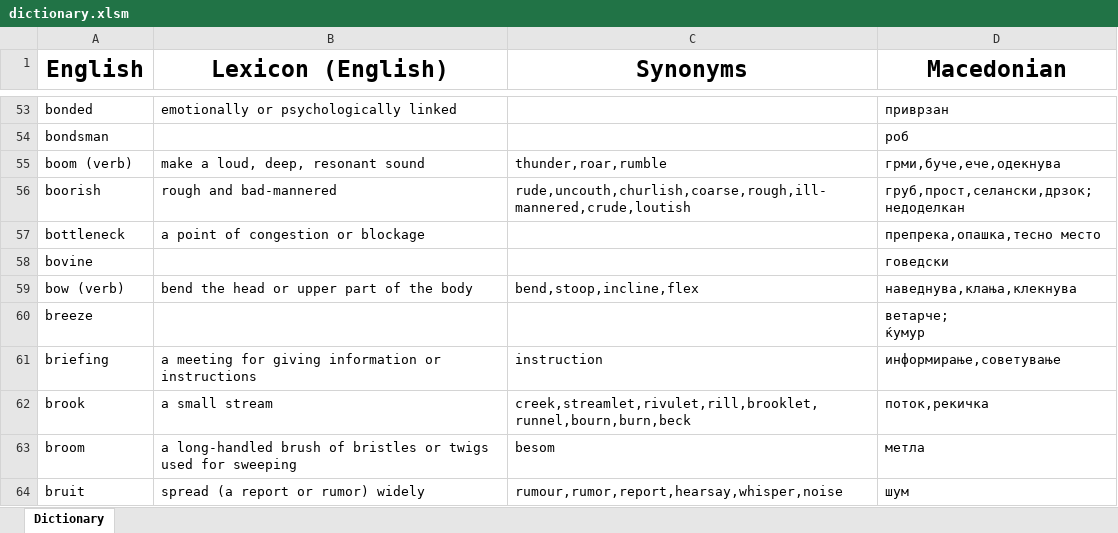
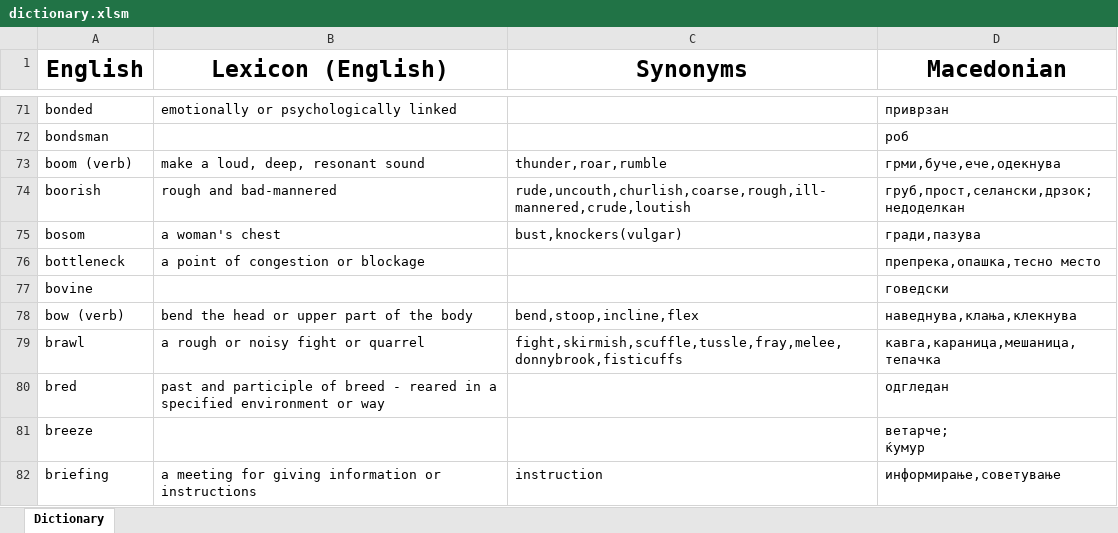
Before and after one commit to TheHalcyonSavant/VocabularyGame, an Excel workbook: dictionary.xlsm, sheet Dictionary, drawn as a sheet; only a part is shown, gaps mark what is left out; the shorter side is filled out with more unchanged rows; values as stored, in another font and other column widths than the file's, no borders; the diff covers the shown part only; the diff names each change by its address in the sheet, - before the commit and + after, or states it on an @@ line.

```diff
--- a/dictionary.xlsm (sheet Dictionary)
+++ b/dictionary.xlsm (sheet Dictionary)
+row 75: bosom | a woman's chest | bust,knockers(vulgar) | гради,пазува
+row 79: brawl | a rough or noisy fight or quarrel | fight,skirmish,scuffle,tussle,fray,melee,donnybrook,fisticuffs | кавга,караница,мешаница,тепачка
+row 80: bred | past and participle of breed - reared in a specified environment or way |  | одгледан
```
Also changed, not shown: 96 added rows, 1 removed row and 3 edited cells elsewhere in this sheet.
